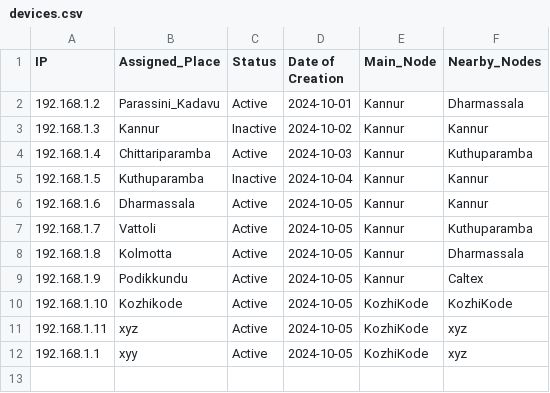
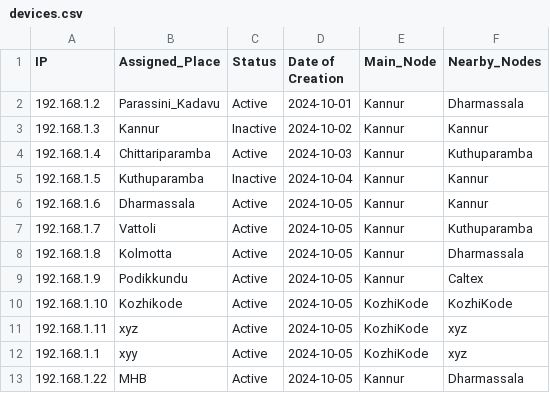
Before and after one commit to aruncs31s/Kannur-Solar-Battery-Monitoring-System-Website, a CSV file: devices.csv, drawn as a sheet.

```diff
--- a/devices.csv
+++ b/devices.csv
@@ -12 +12,2 @@ IP,Assigned_Place,Status,Date of Creation,Main_Node,Nearby_Nodes
 192.168.1.1,xyy,Active,2024-10-05,KozhiKode,xyz
+192.168.1.22,MHB,Active,2024-10-05,Kannur,Dharmassala
```
Also changed, not shown: 6 other files.
